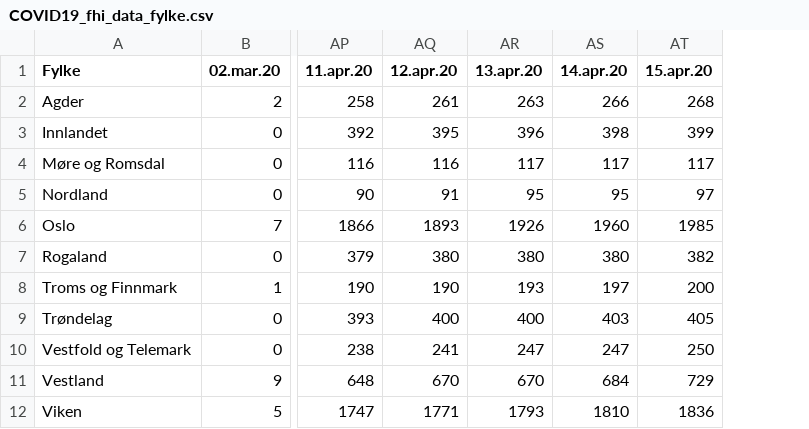
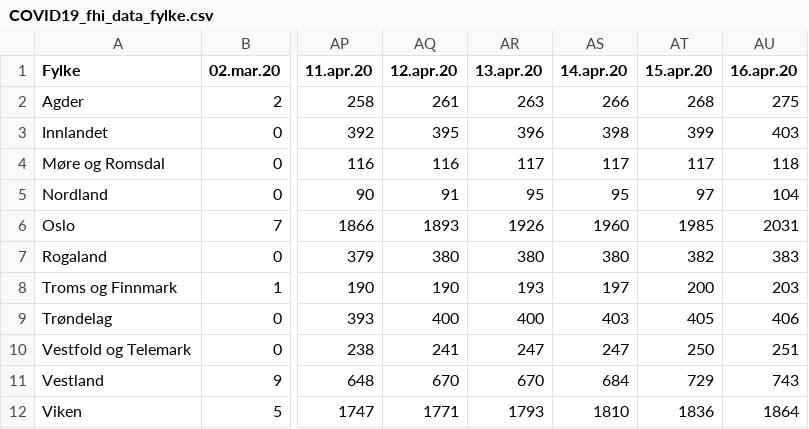
Before and after one commit to NRVA/COVID19_Norge, a CSV file: COVID19_fhi_data_fylke.csv, drawn as a sheet; only a part is shown, gaps mark what is left out; the diff names each change by its address in the sheet, - before the commit and + after, or states it on an @@ line.

```diff
--- a/COVID19_fhi_data_fylke.csv
+++ b/COVID19_fhi_data_fylke.csv
+column AU (16.apr.20), rows 2-12: 275 | 403 | 118 | 104 | 2031 | 383 | 203 | 406 | 251 | 743 | 1864
```
Also changed, not shown: 6 other files.
